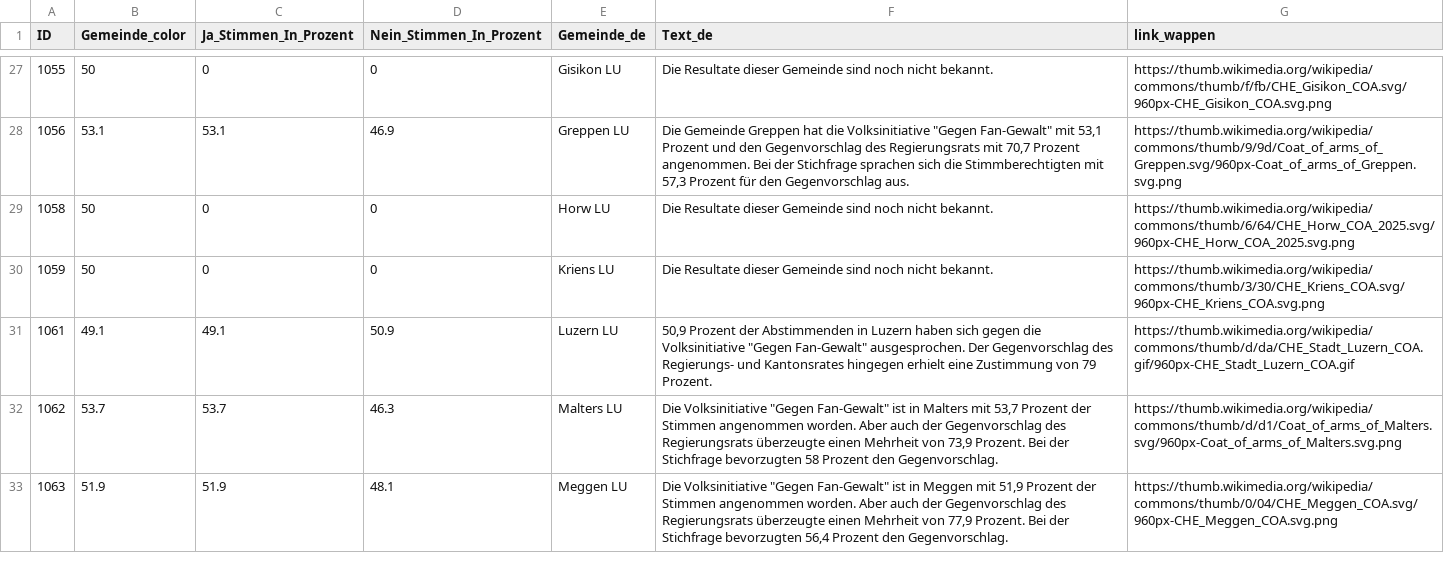
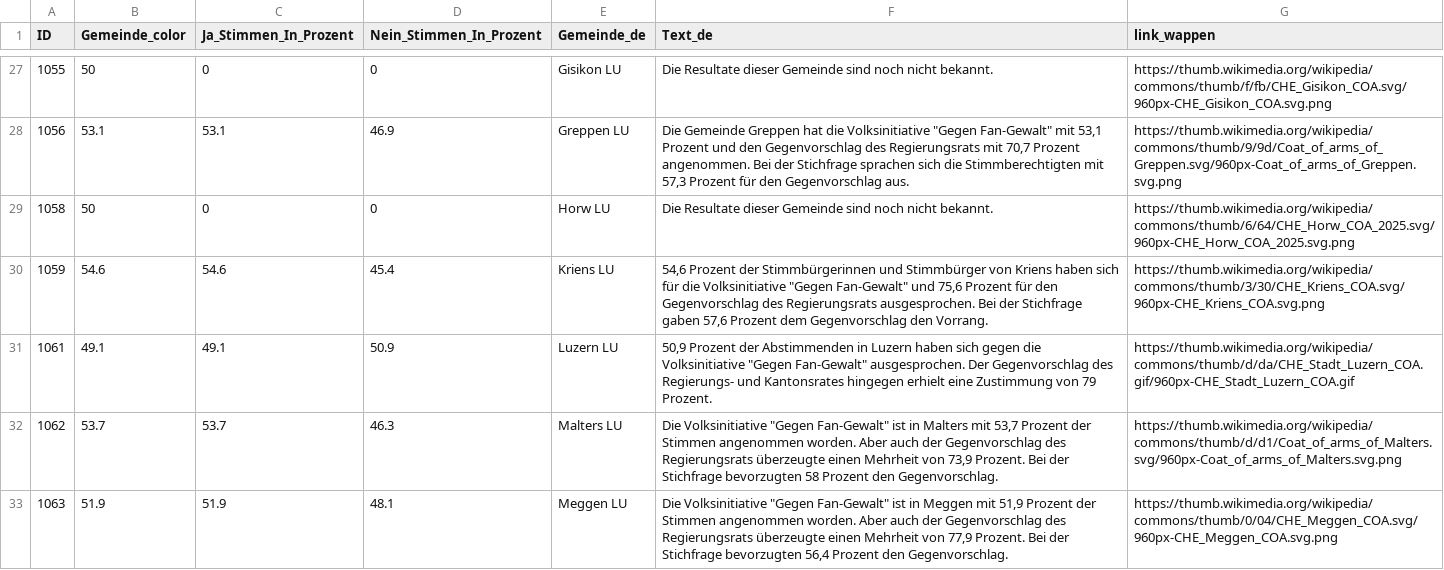
Before and after one commit to awp-finanznachrichten/lena_september2026, a CSV file: Output_Cantons/LU_Fan-Gewalt-Initiative_dw_de_initiative.csv, drawn as a sheet; only a part is shown, gaps mark what is left out; the diff covers the shown part only.

```diff
--- a/Output_Cantons/LU_Fan-Gewalt-Initiative_dw_de_initiative.csv
+++ b/Output_Cantons/LU_Fan-Gewalt-Initiative_dw_de_initiative.csv
@@ -29,3 +29,3 @@
 1058,50,0,0,"Horw LU","Die Resultate dieser Gemeinde sind noch nicht bekannt.","https://thumb.wikimedia.org/wikipedia/commons/thumb/6/64/CHE_Horw_COA_2025.svg/960px-CHE_Horw_COA_2025.svg.png"
-1059,50,0,0,"Kriens LU","Die Resultate dieser Gemeinde sind noch nicht bekannt.","https://thumb.wikimedia.org/wikipedia/commons/thumb/3/30/CHE_Kriens_COA.svg/960px-CHE_Kriens_COA.svg.png"
+1059,54.6,54.6,45.4,"Kriens LU","54,6 Prozent der Stimmbürgerinnen und Stimmbürger von Kriens haben sich für die Volksinitiative ""Gegen Fan-Gewalt"" und 75,6 Prozent für den Gegenvorschlag des Regierungsrats ausgesprochen. Bei der Stichfrage gaben 57,6 Prozent dem Gegenvorschlag den Vorrang.","https://thumb.wikimedia.org/wikipedia/commons/thumb/3/30/CHE_Kriens_COA.svg/960px-CHE_Kriens_COA.svg.png"
 1061,49.1,49.1,50.9,"Luzern LU","50,9 Prozent der Abstimmenden in Luzern haben sich gegen die Volksinitiative ""Gegen Fan-Gewalt"" ausgesprochen. Der Gegenvorschlag des Regierungs- und Kantonsrates hingegen erhielt eine Zustimmung von 79 Prozent.","https://thumb.wikimedia.org/wikipedia/commons/thumb/d/da/CHE_Stadt_Luzern_COA.gif/960px-CHE_Stadt_Luzern_COA.gif"
```
Also changed, not shown: 16 edited cells elsewhere in this file, Output_Cantons/LU_Fan-Gewalt-Initiative_dw_de_gegenvorschlag.csv, Output_Cantons/LU_Fan-Gewalt-Initiative_dw_de_overview.csv, 15 other files.
